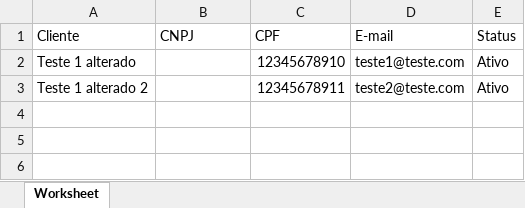
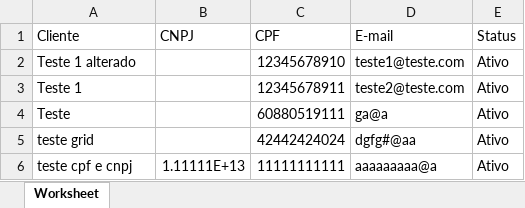
Before and after one commit to JoaoLodi01/Ecommerce, an Excel workbook: api/public/xlsx/ativos/clientes_ativos.xlsx, sheet Worksheet, drawn as a sheet; values as stored, in another font and other column widths than the file's, no borders; the diff names each change by its address in the sheet, - before the commit and + after, or states it on an @@ line.

```diff
--- a/api/public/xlsx/ativos/clientes_ativos.xlsx (sheet Worksheet)
+++ b/api/public/xlsx/ativos/clientes_ativos.xlsx (sheet Worksheet)
-A3 (Cliente): Teste 1 alterado 2
+A3 (Cliente): Teste 1
+row 4: Teste |  | 60880519111 | ga@a | Ativo
+row 5: teste grid |  | 42442424024 | dgfg#@aa | Ativo
+row 6: teste cpf e cnpj | 1.11111E+13 | 11111111111 | aaaaaaaaa@a | Ativo
```
Also changed, not shown: api/public/xlsx/inativos/clientes_inativos.xlsx, 7 other files.
